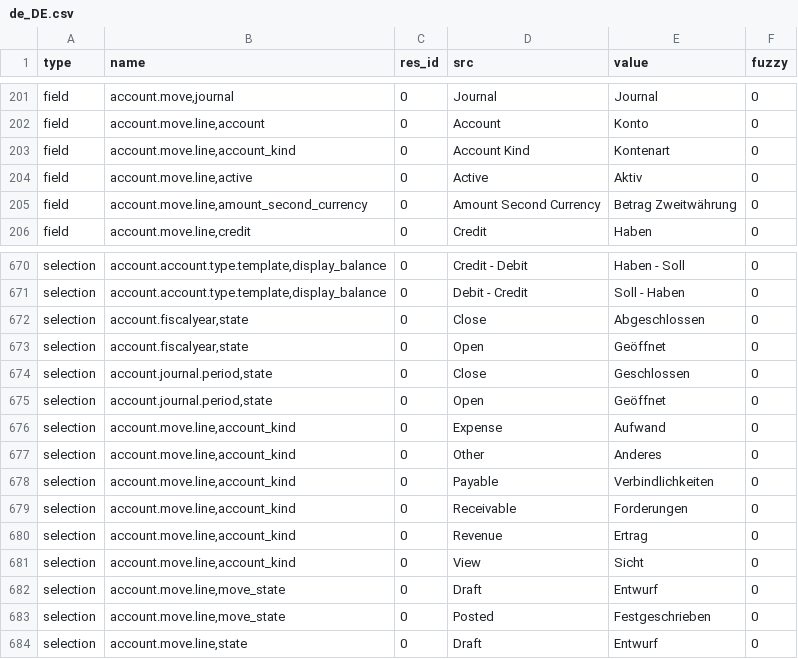
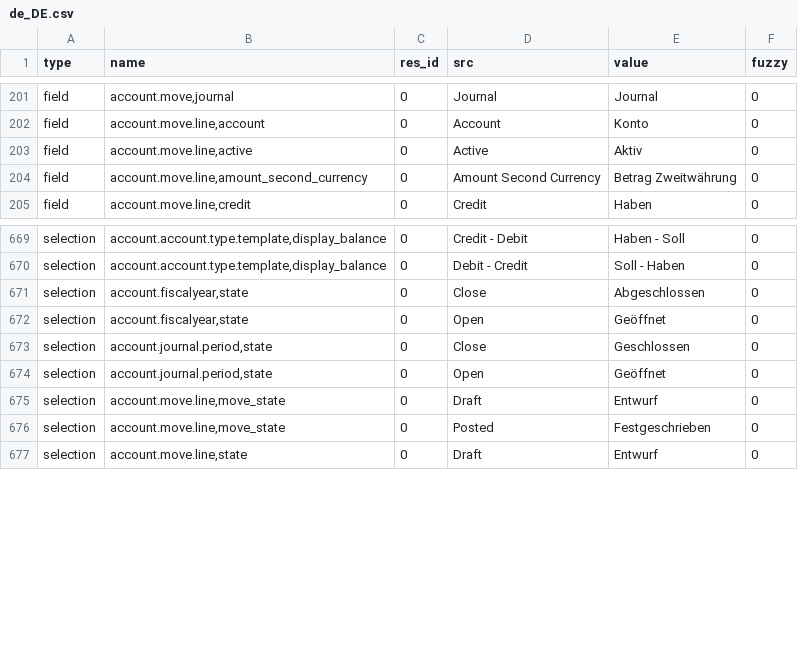
Before and after one commit to coopengo/account, a CSV file: de_DE.csv, drawn as a sheet; only a part is shown, gaps mark what is left out; the diff names each change by its address in the sheet, - before the commit and + after, or states it on an @@ line.

Commit message:
Backed out changeset d9ad641cda42

```diff
--- a/de_DE.csv
+++ b/de_DE.csv
-row 203: field | account.move.line,account_kind | 0 | Account Kind | Kontenart | 0
-row 676: selection | account.move.line,account_kind | 0 | Expense | Aufwand | 0
-row 677: selection | account.move.line,account_kind | 0 | Other | Anderes | 0
-row 678: selection | account.move.line,account_kind | 0 | Payable | Verbindlichkeiten | 0
-row 679: selection | account.move.line,account_kind | 0 | Receivable | Forderungen | 0
-row 680: selection | account.move.line,account_kind | 0 | Revenue | Ertrag | 0
-row 681: selection | account.move.line,account_kind | 0 | View | Sicht | 0
```
